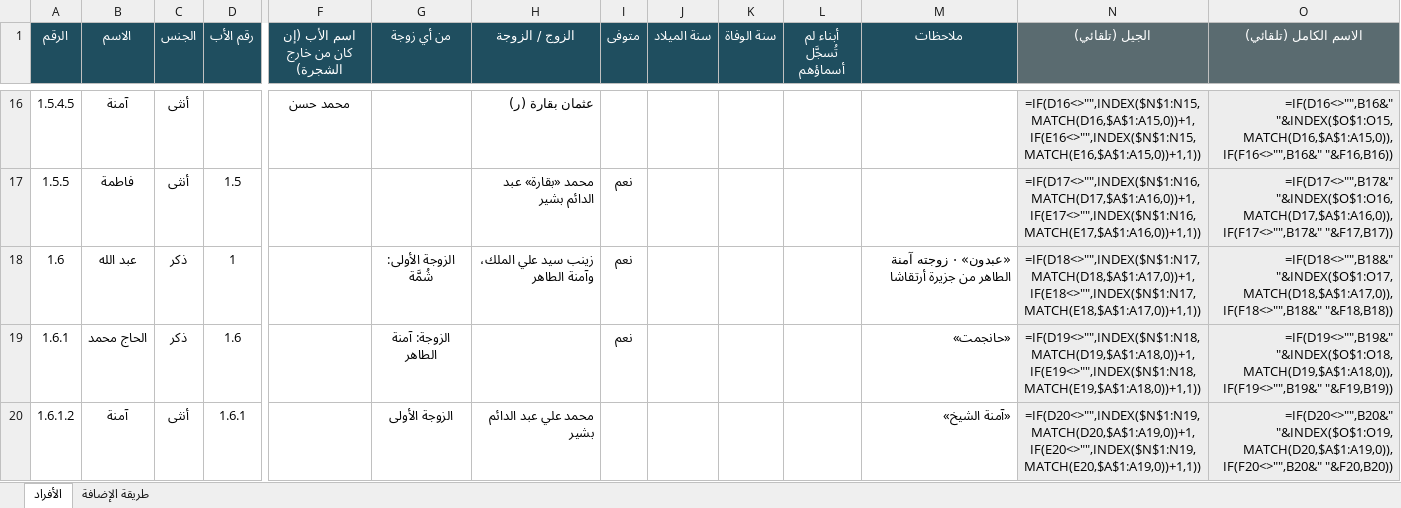
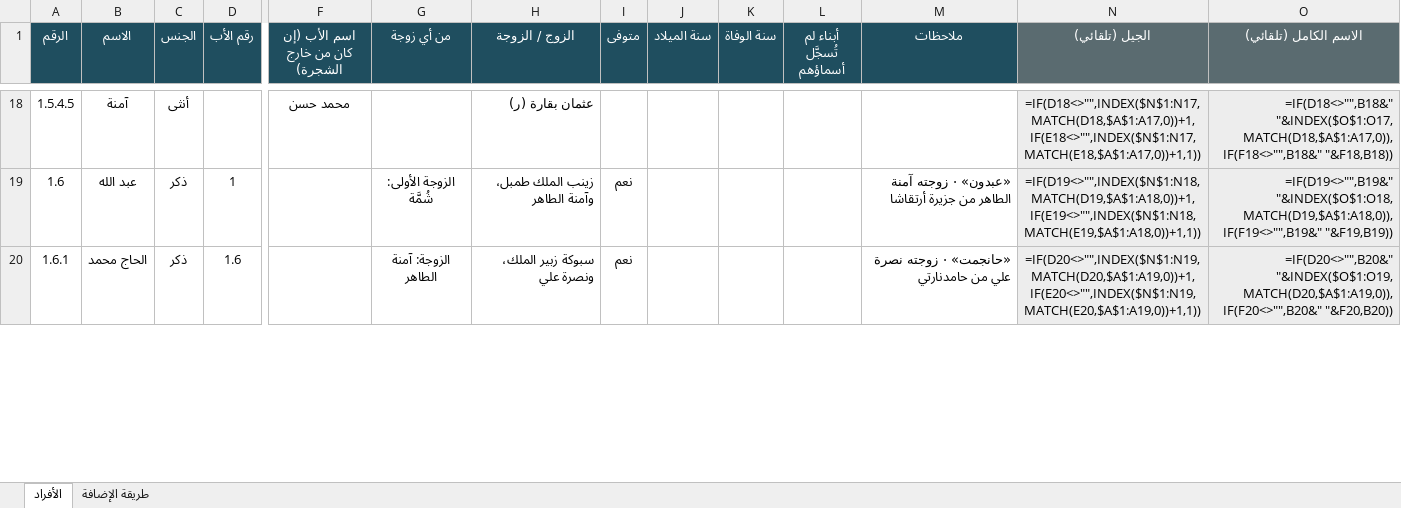
Before and after one commit to abdulhadibasheer11-debug/bashirab-family, an Excel workbook: bashirab-family-data.xlsx, sheet الأفراد, drawn as a sheet; only a part is shown, gaps mark what is left out; values as stored, in another font and other column widths than the file's, no borders; formulas without a stored value are shown as written; removed rows and columns are numbered as before the commit, all else as after; rows hold the shown columns only; the diff covers the shown part only; the diff names each change by its address in the sheet, - before the commit and + after, or states it on an @@ line.

```diff
--- a/bashirab-family-data.xlsx (sheet الأفراد)
+++ b/bashirab-family-data.xlsx (sheet الأفراد)
-N18 (الجيل (تلقائي)): =IF(D16<>"",INDEX($N$1:N15,MATCH(D16,$A$1:A15,0))+1,IF(E16<>"",INDEX($N$1:N15,MATCH(E16,$A$1:A15,0))+1,1))
+N18 (الجيل (تلقائي)): =IF(D18<>"",INDEX($N$1:N17,MATCH(D18,$A$1:A17,0))+1,IF(E18<>"",INDEX($N$1:N17,MATCH(E18,$A$1:A17,0))+1,1))
-O18 (الاسم الكامل (تلقائي)): =IF(D16<>"",B16&" "&INDEX($O$1:O15,MATCH(D16,$A$1:A15,0)),IF(F16<>"",B16&" "&F16,B16))
+O18 (الاسم الكامل (تلقائي)): =IF(D18<>"",B18&" "&INDEX($O$1:O17,MATCH(D18,$A$1:A17,0)),IF(F18<>"",B18&" "&F18,B18))
-row 17: 1.5.5 | فاطمة | أنثى | 1.5 |  |  | محمد «بقارة» عبد الدائم بشير | نعم |  |  |  |  | =IF(D17<>"",INDEX($N$1:N16,MATCH(D17,$A$1:A16,0))+1,IF(E17<>"",INDEX($N$1:N16,MATCH(E17,$A$1:A16,0))+1,1)) | =IF(D17<>"",B17&" "&INDEX($O$1:O16,MATCH(D17,$A$1:A16,0)),IF(F17<>"",B17&" "&F17,B17))
-H19 (الزوج / الزوجة): زينب سيد علي الملك، وآمنة الطاهر
+H19 (الزوج / الزوجة): زينب الملك طمبل، وآمنة الطاهر
-N19 (الجيل (تلقائي)): =IF(D18<>"",INDEX($N$1:N17,MATCH(D18,$A$1:A17,0))+1,IF(E18<>"",INDEX($N$1:N17,MATCH(E18,$A$1:A17,0))+1,1))
+N19 (الجيل (تلقائي)): =IF(D19<>"",INDEX($N$1:N18,MATCH(D19,$A$1:A18,0))+1,IF(E19<>"",INDEX($N$1:N18,MATCH(E19,$A$1:A18,0))+1,1))
-O19 (الاسم الكامل (تلقائي)): =IF(D18<>"",B18&" "&INDEX($O$1:O17,MATCH(D18,$A$1:A17,0)),IF(F18<>"",B18&" "&F18,B18))
+O19 (الاسم الكامل (تلقائي)): =IF(D19<>"",B19&" "&INDEX($O$1:O18,MATCH(D19,$A$1:A18,0)),IF(F19<>"",B19&" "&F19,B19))
-H20 (الزوج / الزوجة): (empty)
+H20 (الزوج / الزوجة): سبوكة زبير الملك، ونصرة علي
-M20 (ملاحظات): «حانجمت»
+M20 (ملاحظات): «حانجمت» · زوجته نصرة علي من حامدنارتي
-N20 (الجيل (تلقائي)): =IF(D19<>"",INDEX($N$1:N18,MATCH(D19,$A$1:A18,0))+1,IF(E19<>"",INDEX($N$1:N18,MATCH(E19,$A$1:A18,0))+1,1))
+N20 (الجيل (تلقائي)): =IF(D20<>"",INDEX($N$1:N19,MATCH(D20,$A$1:A19,0))+1,IF(E20<>"",INDEX($N$1:N19,MATCH(E20,$A$1:A19,0))+1,1))
-O20 (الاسم الكامل (تلقائي)): =IF(D19<>"",B19&" "&INDEX($O$1:O18,MATCH(D19,$A$1:A18,0)),IF(F19<>"",B19&" "&F19,B19))
+O20 (الاسم الكامل (تلقائي)): =IF(D20<>"",B20&" "&INDEX($O$1:O19,MATCH(D20,$A$1:A19,0)),IF(F20<>"",B20&" "&F20,B20))
-row 20: 1.6.1.2 | آمنة | أنثى | 1.6.1 |  | الزوجة الأولى | محمد علي عبد الدائم بشير |  |  |  |  | «آمنة الشيخ» | =IF(D20<>"",INDEX($N$1:N19,MATCH(D20,$A$1:A19,0))+1,IF(E20<>"",INDEX($N$1:N19,MATCH(E20,$A$1:A19,0))+1,1)) | =IF(D20<>"",B20&" "&INDEX($O$1:O19,MATCH(D20,$A$1:A19,0)),IF(F20<>"",B20&" "&F20,B20))
```
Also changed, not shown: 44 added rows, 20 removed rows and 1312 edited cells elsewhere in this sheet, source/بيانات عائلة البشيراب.xlsx, 9 other files.
